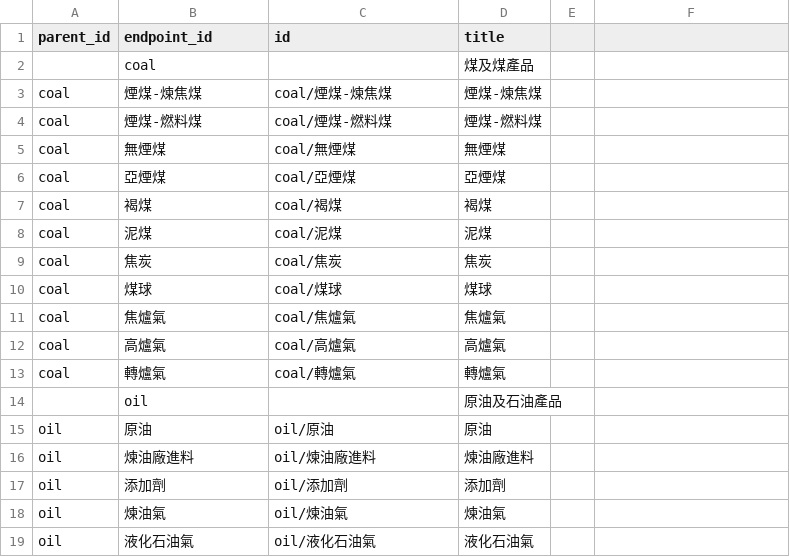
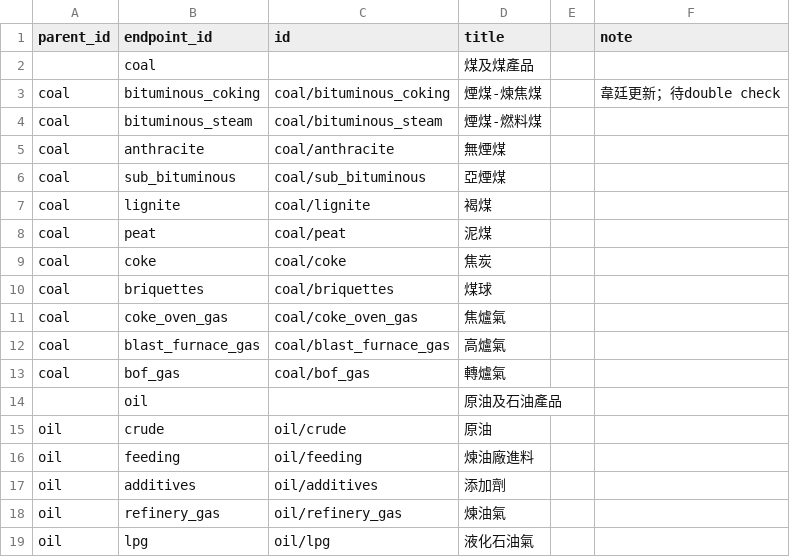
Before and after one commit to ETBlue/moeaboe, a CSV file: src/data/BOE - data - energy.csv, drawn as a sheet; only a part is shown; the diff covers the shown part only.

```diff
--- a/src/data/BOE - data - energy.csv
+++ b/src/data/BOE - data - energy.csv
@@ -1 +1 @@
-parent_id,endpoint_id,id,title
+parent_id,endpoint_id,id,title,,note
@@ -3,11 +3,11 @@ parent_id,endpoint_id,id,title
-coal,煙煤-煉焦煤,coal/煙煤-煉焦煤,煙煤-煉焦煤
-coal,煙煤-燃料煤,coal/煙煤-燃料煤,煙煤-燃料煤
-coal,無煙煤,coal/無煙煤,無煙煤
-coal,亞煙煤,coal/亞煙煤,亞煙煤
-coal,褐煤,coal/褐煤,褐煤
-coal,泥煤,coal/泥煤,泥煤
-coal,焦炭,coal/焦炭,焦炭
-coal,煤球,coal/煤球,煤球
-coal,焦爐氣,coal/焦爐氣,焦爐氣
-coal,高爐氣,coal/高爐氣,高爐氣
-coal,轉爐氣,coal/轉爐氣,轉爐氣
+coal,bituminous_coking,coal/bituminous_coking,煙煤-煉焦煤,,韋廷更新；待double check
+coal,bituminous_steam,coal/bituminous_steam,煙煤-燃料煤,,
+coal,anthracite,coal/anthracite,無煙煤,,
+coal,sub_bituminous,coal/sub_bituminous,亞煙煤,,
+coal,lignite,coal/lignite,褐煤,,
+coal,peat,coal/peat,泥煤,,
+coal,coke,coal/coke,焦炭,,
+coal,briquettes,coal/briquettes,煤球,,
+coal,coke_oven_gas,coal/coke_oven_gas,焦爐氣,,
+coal,blast_furnace_gas,coal/blast_furnace_gas,高爐氣,,
+coal,bof_gas,coal/bof_gas,轉爐氣,,
@@ -15,5 +15,5 @@ coal,轉爐氣,coal/轉爐氣,轉爐氣
-oil,原油,oil/原油,原油
-oil,煉油廠進料,oil/煉油廠進料,煉油廠進料
-oil,添加劑,oil/添加劑,添加劑
-oil,煉油氣,oil/煉油氣,煉油氣
-oil,液化石油氣,oil/液化石油氣,液化石油氣
+oil,crude,oil/crude,原油,,
+oil,feeding,oil/feeding,煉油廠進料,,
+oil,additives,oil/additives,添加劑,,
+oil,refinery_gas,oil/refinery_gas,煉油氣,,
+oil,lpg,oil/lpg,液化石油氣,,
```
Also changed, not shown: 37 edited cells elsewhere in this file, src/data/BOE - data - author.csv, src/data/BOE - data - ta.csv, 3 other files.
